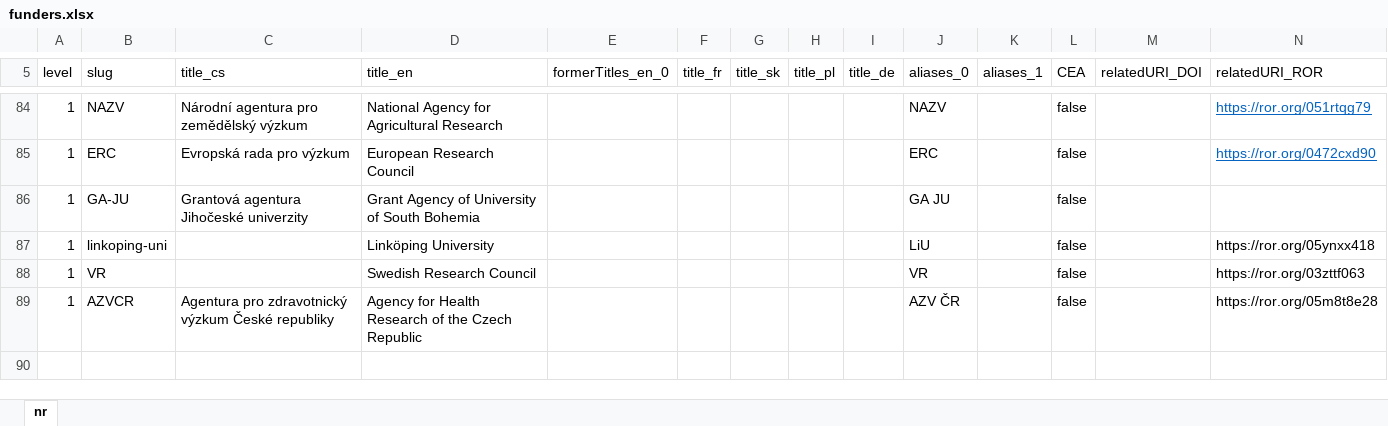
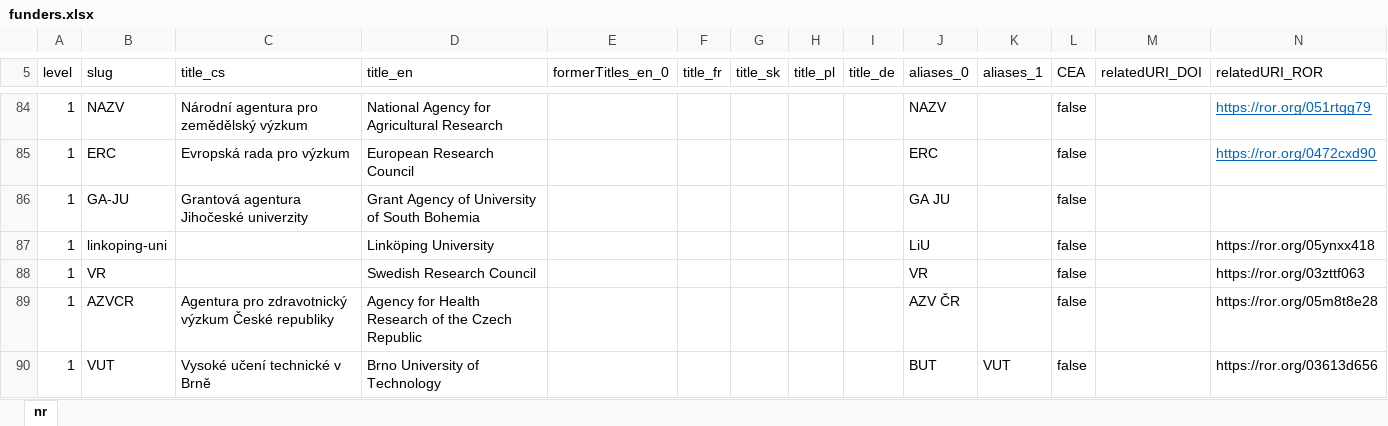
Before and after one commit to Narodni-repozitar/nr-taxonomies, an Excel workbook: data/excel/funders.xlsx, sheet nr, drawn as a sheet; only a part is shown, gaps mark what is left out; values as stored, in another font and other column widths than the file's, no borders; conditional formats not drawn; the diff names each change by its address in the sheet, - before the commit and + after, or states it on an @@ line.

Commit message:
new - vut
new funder: vut (but)

```diff
--- a/data/excel/funders.xlsx (sheet nr)
+++ b/data/excel/funders.xlsx (sheet nr)
+row 90: 1 | VUT | Vysoké učení technické v Brně | Brno University of Technology |  |  |  |  |  | BUT | VUT | false |  | https://ror.org/03613d656
```
